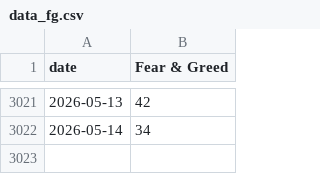
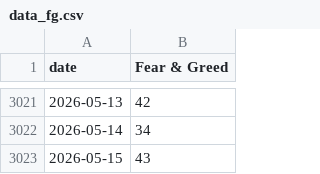
Before and after one commit to yudiyanto88/Onchain-Dashboard, a CSV file: data_fg.csv, drawn as a sheet; only a part is shown, gaps mark what is left out.

```diff
--- a/data_fg.csv
+++ b/data_fg.csv
@@ -3022 +3022,2 @@ date,Fear & Greed
 2026-05-14,34
+2026-05-15,43
```
Also changed, not shown: data_sentiment.csv, 1 other file.
